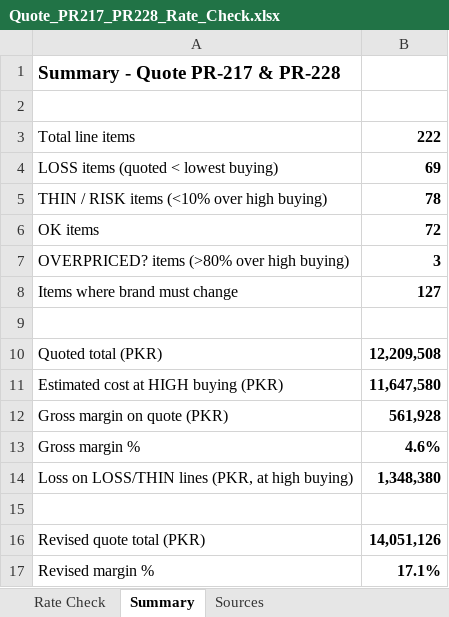
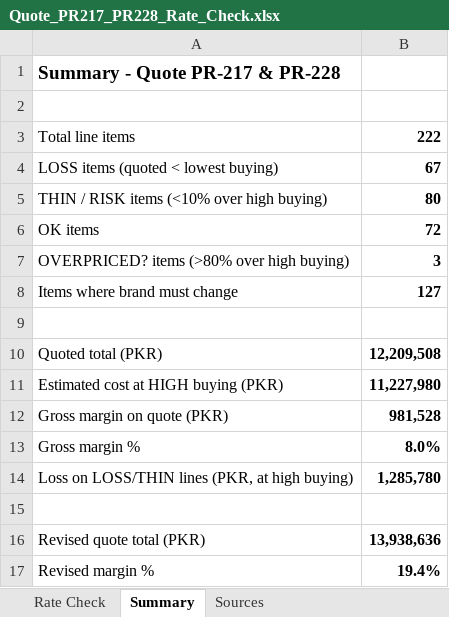
Before and after one commit to zidanefinance-bot/hassan, an Excel workbook: quotes/PR-217-228/Quote_PR217_PR228_Rate_Check.xlsx, sheet Summary, drawn as a sheet; values as stored, in another font and other column widths than the file's, no borders; the diff names each change by its address in the sheet, - before the commit and + after, or states it on an @@ line.

```diff
--- a/quotes/PR-217-228/Quote_PR217_PR228_Rate_Check.xlsx (sheet Summary)
+++ b/quotes/PR-217-228/Quote_PR217_PR228_Rate_Check.xlsx (sheet Summary)
-B4: 69
+B4: 67
-B5: 78
+B5: 80
-B11: 11,647,580
+B11: 11,227,980
-B12: 561,928
+B12: 981,528
-B13: 4.6%
+B13: 8.0%
-B14: 1,348,380
+B14: 1,285,780
-B16: 14,051,126
+B16: 13,938,636
-B17: 17.1%
+B17: 19.4%
```
Also changed, not shown: sheet Rate Check, sheet Sources, 2 other files.
